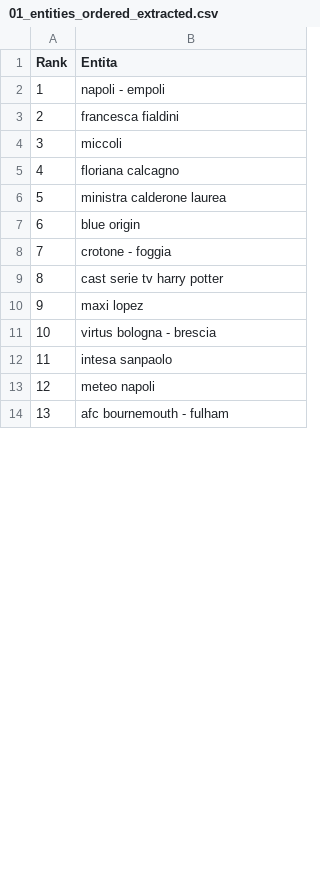
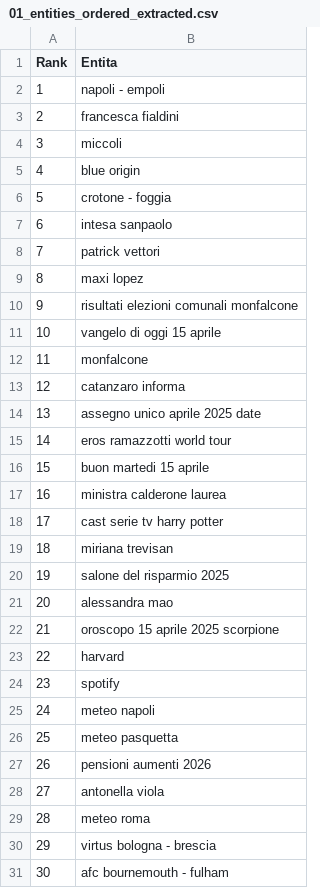
Before and after one commit to maledizionisrls/discover-prophet-website, a CSV file: checkpoint_data/01_entities_ordered_extracted.csv, drawn as a sheet; only a part is shown; removed rows and columns are numbered as before the commit, all else as after; the diff covers the shown part only; the diff names each change by its address in the sheet, - before the commit and + after, or states it on an @@ line.

```diff
--- a/checkpoint_data/01_entities_ordered_extracted.csv
+++ b/checkpoint_data/01_entities_ordered_extracted.csv
-row 5: 4 | floriana calcagno
@@ column A (Rank) renumbered between rows 5 and 203 @@
@@ row 12 moved to row 7: 6 @@
+row 8: 7 | patrick vettori
+row 9: 8 | maxi lopez
+row 10: 9 | risultati elezioni comunali monfalcone
+row 11: 10 | vangelo di oggi 15 aprile
+row 12: 11 | monfalcone
+row 13: 12 | catanzaro informa
+row 14: 13 | assegno unico aprile 2025 date
+row 15: 14 | eros ramazzotti world tour
+row 16: 15 | buon martedi 15 aprile
@@ row 6 moved to row 17: 16 @@
@@ row 28 moved to row 19: 18 @@
@@ row 32 moved to row 20: 19 @@
@@ row 61 moved to row 21: 20 @@
-B22 (Entita): maxi lopez
+B22 (Entita): oroscopo 15 aprile 2025 scorpione
+row 23: 22 | harvard
+row 24: 23 | spotify
@@ row 13 moved to row 25: 24 @@
+row 26: 25 | meteo pasquetta
@@ row 26 moved to row 28: 27 @@
@@ row 20 moved to row 29: 28 @@
```
Also changed, not shown: 9 added rows, 18 removed rows, 65 moved rows and 15 edited cells elsewhere in this file, checkpoint_data/02_context_run_1_scores.csv, checkpoint_data/02_context_run_2_scores.csv, 5 other files.
